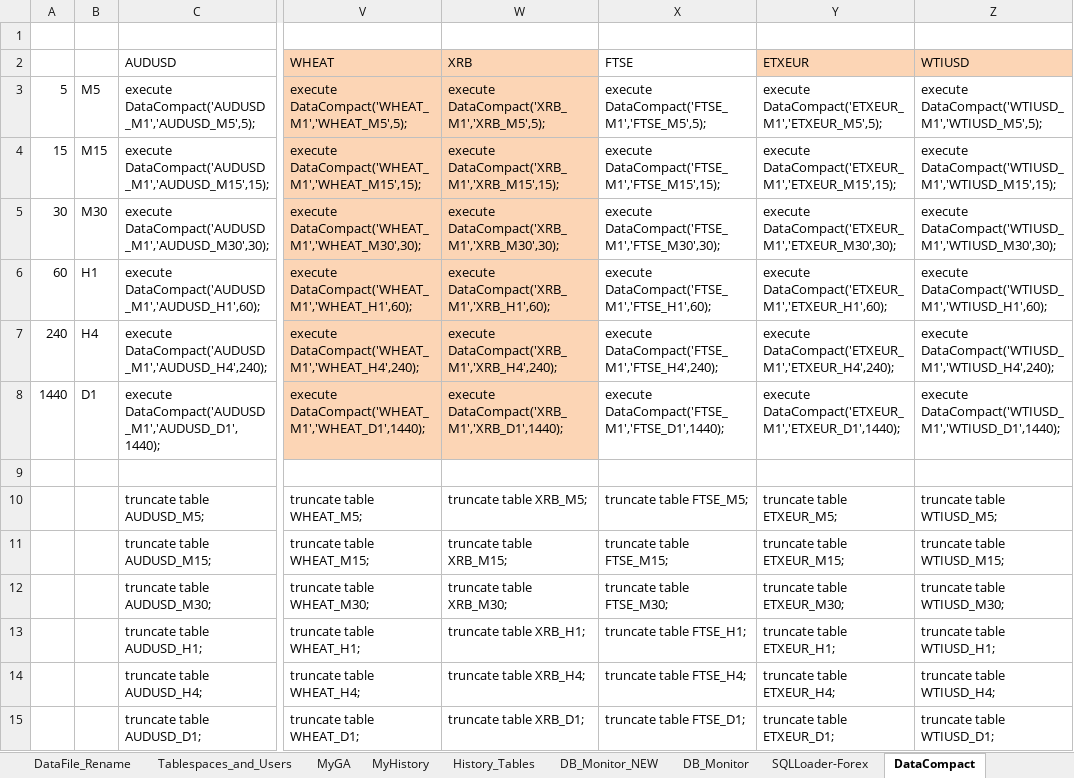
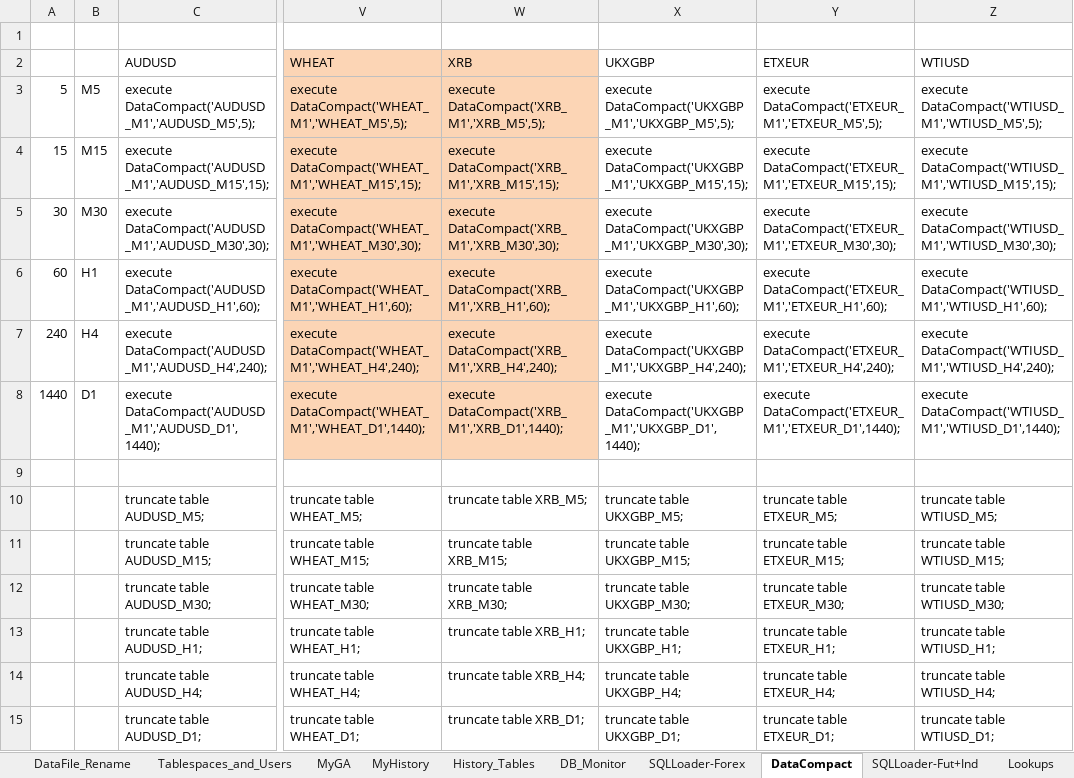
Before and after one commit to gcaglion/AAA, an Excel workbook: AlgoDB/AlgoDB_Management.xlsx, sheet DataCompact, drawn as a sheet; only a part is shown, gaps mark what is left out; values as stored, in another font and other column widths than the file's, no borders; the diff names each change by its address in the sheet, - before the commit and + after, or states it on an @@ line.

```diff
--- a/AlgoDB/AlgoDB_Management.xlsx (sheet DataCompact)
+++ b/AlgoDB/AlgoDB_Management.xlsx (sheet DataCompact)
-sheet tab: DB_Monitor_NEW
-X2: FTSE
+X2: UKXGBP
-Y2:Z2 fill: #FCD5B5
+Y2:Z2 fill: none
-X3 (UKXGBP): execute DataCompact('FTSE_M1','FTSE_M5',5);
+X3 (UKXGBP): execute DataCompact('UKXGBP_M1','UKXGBP_M5',5);
-X4 (UKXGBP): execute DataCompact('FTSE_M1','FTSE_M15',15);
+X4 (UKXGBP): execute DataCompact('UKXGBP_M1','UKXGBP_M15',15);
-X5 (UKXGBP): execute DataCompact('FTSE_M1','FTSE_M30',30);
+X5 (UKXGBP): execute DataCompact('UKXGBP_M1','UKXGBP_M30',30);
-X6 (UKXGBP): execute DataCompact('FTSE_M1','FTSE_H1',60);
+X6 (UKXGBP): execute DataCompact('UKXGBP_M1','UKXGBP_H1',60);
-X7 (UKXGBP): execute DataCompact('FTSE_M1','FTSE_H4',240);
+X7 (UKXGBP): execute DataCompact('UKXGBP_M1','UKXGBP_H4',240);
-X8 (UKXGBP): execute DataCompact('FTSE_M1','FTSE_D1',1440);
+X8 (UKXGBP): execute DataCompact('UKXGBP_M1','UKXGBP_D1',1440);
-X10 (UKXGBP): truncate table FTSE_M5;
+X10 (UKXGBP): truncate table UKXGBP_M5;
-X11 (UKXGBP): truncate table FTSE_M15;
+X11 (UKXGBP): truncate table UKXGBP_M15;
-X12 (UKXGBP): truncate table FTSE_M30;
+X12 (UKXGBP): truncate table UKXGBP_M30;
-X13 (UKXGBP): truncate table FTSE_H1;
+X13 (UKXGBP): truncate table UKXGBP_H1;
-X14 (UKXGBP): truncate table FTSE_H4;
+X14 (UKXGBP): truncate table UKXGBP_H4;
-X15 (UKXGBP): truncate table FTSE_D1;
+X15 (UKXGBP): truncate table UKXGBP_D1;
```
Also changed, not shown: sheet SQLLoader-Fut+Ind, sheet History_Tables, sheet DB_Monitor, sheet SQLLoader-Forex, formulas that keep their value, 1 other file.
